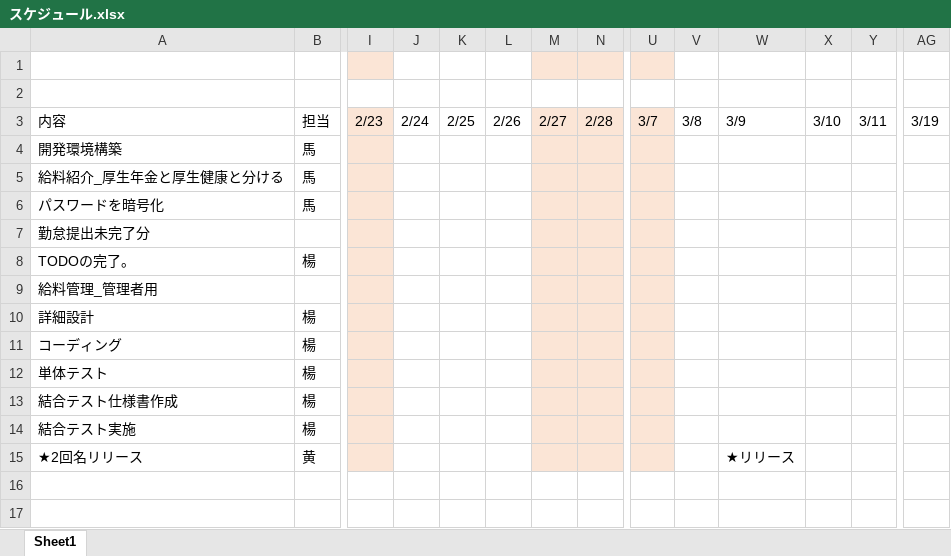
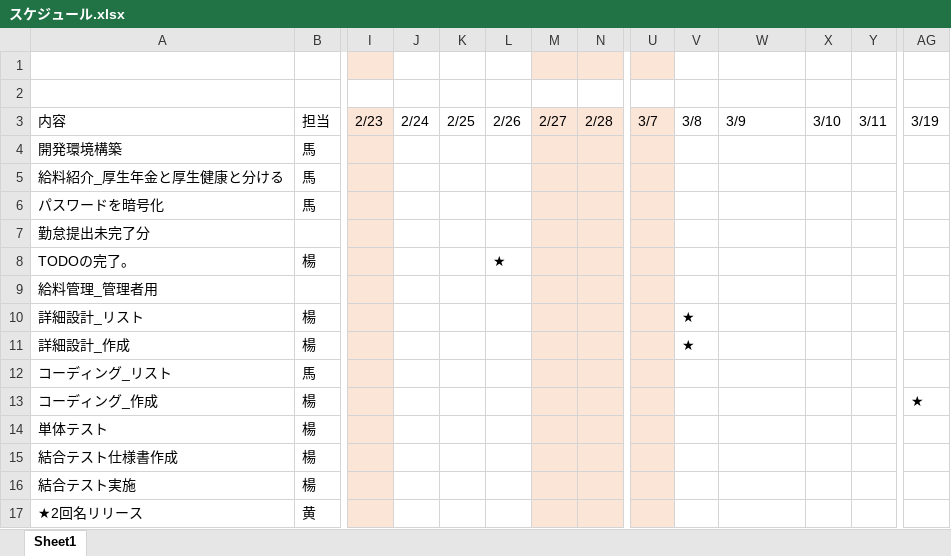
Before and after one commit to softtechSoft/ems, an Excel workbook: DOC/製造/スケジュール.xlsx, sheet Sheet1, drawn as a sheet; only a part is shown, gaps mark what is left out; values as stored, in another font and other column widths than the file's, no borders; charts and pictures not drawn; removed rows and columns are numbered as before the commit, all else as after; rows hold the shown columns only; the diff names each change by its address in the sheet, - before the commit and + after, or states it on an @@ line.

Commit message:
スケジュール調整。

```diff
--- a/DOC/製造/スケジュール.xlsx (sheet Sheet1)
+++ b/DOC/製造/スケジュール.xlsx (sheet Sheet1)
-L8: (empty)
+L8: ★
-row 10: 詳細設計 | 楊
-row 11: コーディング | 楊
+row 10: 詳細設計_リスト | 楊 |  |  |  |  |  |  |  | ★
+row 11: 詳細設計_作成 | 楊 |  |  |  |  |  |  |  | ★
+row 12: コーディング_リスト | 馬
+row 13: コーディング_作成 | 楊 |  |  |  |  |  |  |  |  |  |  |  | ★
-W17: ★リリース
+W17: (empty)
```
Also changed, not shown: charts or pictures.
